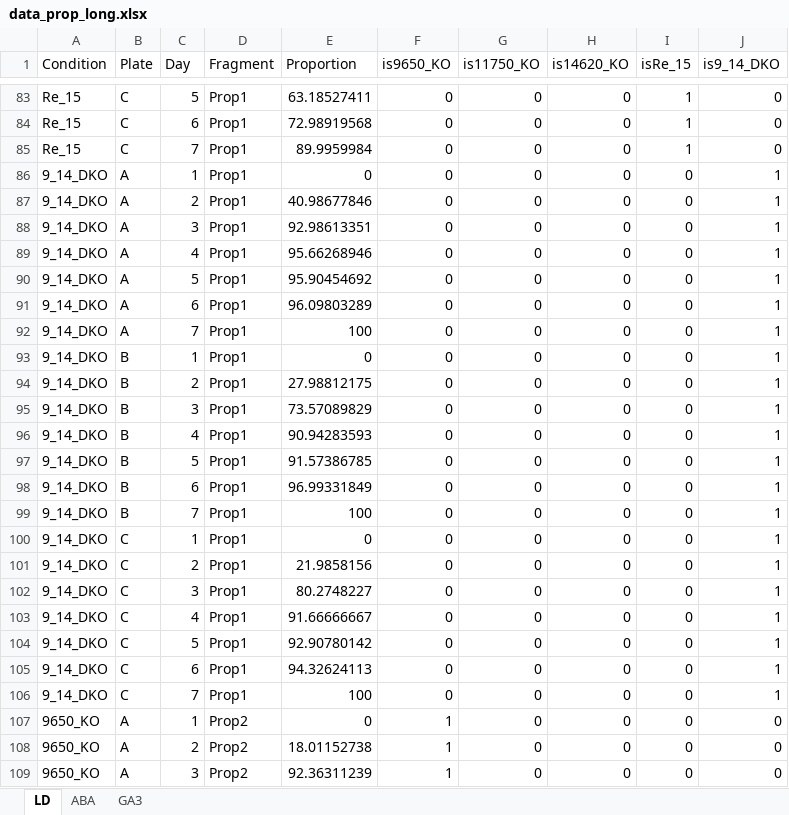
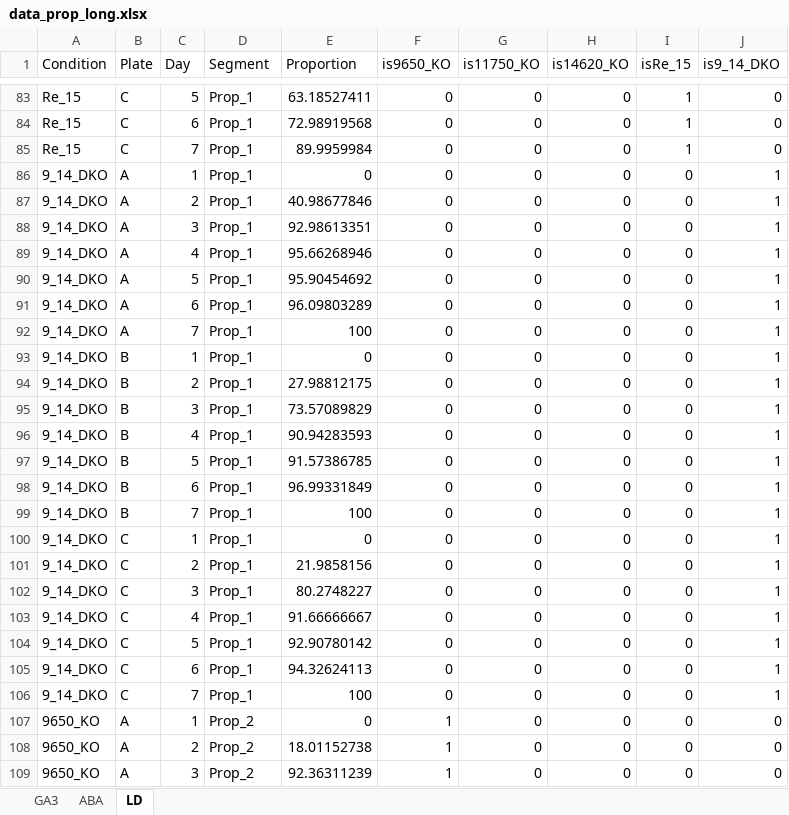
Before and after one commit to kreutz-lab/CountSpores, an Excel workbook: Data_analysis/data_prop_long.xlsx, sheet LD, drawn as a sheet; only a part is shown, gaps mark what is left out; values as stored, in another font and other column widths than the file's, no borders; the diff covers the shown part only; the diff names each change by its address in the sheet, - before the commit and + after, or states it on an @@ line.

```diff
--- a/Data_analysis/data_prop_long.xlsx (sheet LD)
+++ b/Data_analysis/data_prop_long.xlsx (sheet LD)
@@ sheet tab order changed: GA3 | ABA | LD @@
-D1: Fragment
+D1: Segment
-D83:D106 (Segment): Prop1
+D83:D106 (Segment): Prop_1
-D107:D109 (Segment): Prop2
+D107:D109 (Segment): Prop_2
```
Also changed, not shown: 288 edited cells elsewhere in this sheet, sheet ABA, sheet GA3, Data_analysis/data_proportional.xlsx, 48 other files.
